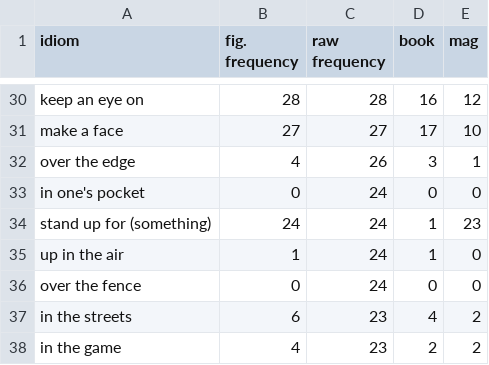
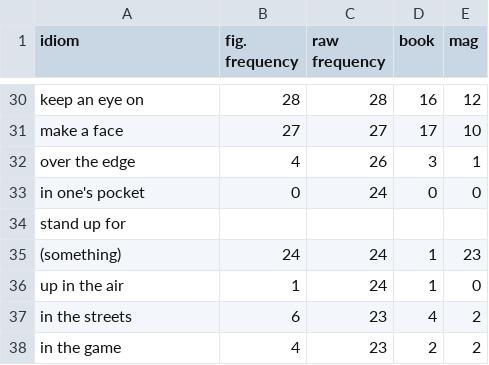
Before and after one commit to amandadotkom/AI-Bachelor-Project-2023-2024, a CSV file: final idiom list.csv, drawn as a sheet; only a part is shown, gaps mark what is left out.

```diff
--- a/final idiom list.csv
+++ b/final idiom list.csv
@@ -33,5 +33,5 @@ over the edge,4,26,3,1
 in one's pocket,0,24,0,0
-stand up for (something),24,24,1,23
+stand up for
+(something),24,24,1,23
 up in the air,1,24,1,0
-over the fence,0,24,0,0
 in the streets,6,23,4,2
```
Also changed, not shown: 24 other files.
